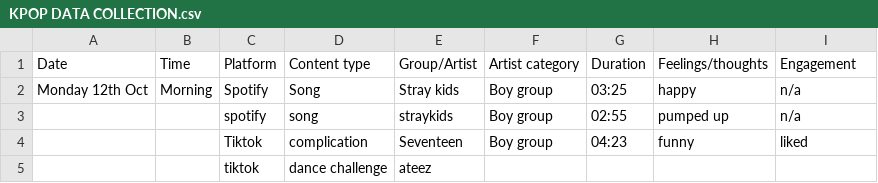
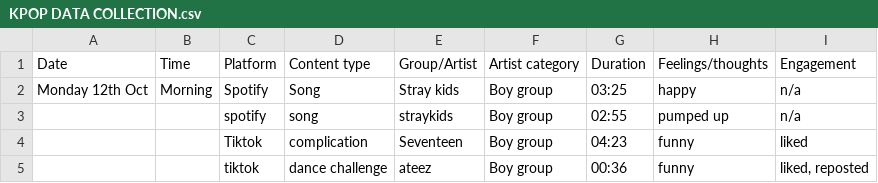
Before and after one commit to R-SKZ08/DearData_Project, a CSV file: KPOP DATA COLLECTION.csv, drawn as a sheet.

Commit message:
Update KPOP DATA COLLECTION.csv

```diff
--- a/KPOP DATA COLLECTION.csv
+++ b/KPOP DATA COLLECTION.csv
@@ -4,2 +4,2 @@ Monday 12th Oct,Morning,Spotify,Song,Stray kids,Boy group,03:25,happy,n/a
 ,,Tiktok,complication,Seventeen,Boy group,04:23,funny,liked
-,,tiktok,dance challenge,ateez,,,,
+,,tiktok,dance challenge,ateez,Boy group,00:36,funny,"liked, reposted"
```
